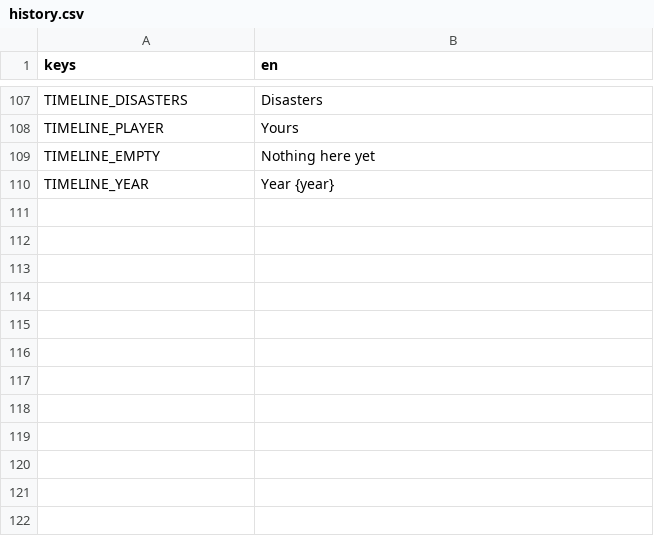
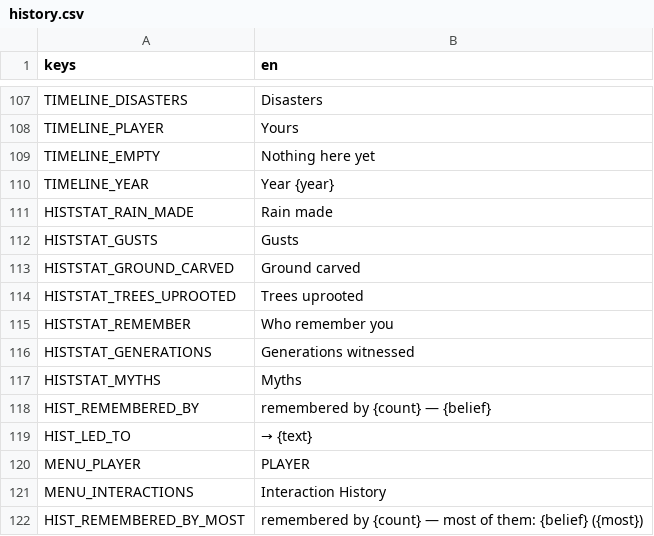
Before and after one commit to happihack/MyWorld, a CSV file: data/text/history.csv, drawn as a sheet; only a part is shown, gaps mark what is left out.

```diff
--- a/data/text/history.csv
+++ b/data/text/history.csv
@@ -110 +110,13 @@ TIMELINE_EMPTY,"Nothing here yet"
 TIMELINE_YEAR,"Year {year}"
+HISTSTAT_RAIN_MADE,"Rain made"
+HISTSTAT_GUSTS,"Gusts"
+HISTSTAT_GROUND_CARVED,"Ground carved"
+HISTSTAT_TREES_UPROOTED,"Trees uprooted"
+HISTSTAT_REMEMBER,"Who remember you"
+HISTSTAT_GENERATIONS,"Generations witnessed"
+HISTSTAT_MYTHS,"Myths"
+HIST_REMEMBERED_BY,"  remembered by {count} — {belief}"
+HIST_LED_TO,"  → {text}"
+MENU_PLAYER,"PLAYER"
+MENU_INTERACTIONS,"Interaction History"
+HIST_REMEMBERED_BY_MOST,"  remembered by {count} — most of them: {belief} ({most})"
```
Also changed, not shown: 17 other files.
